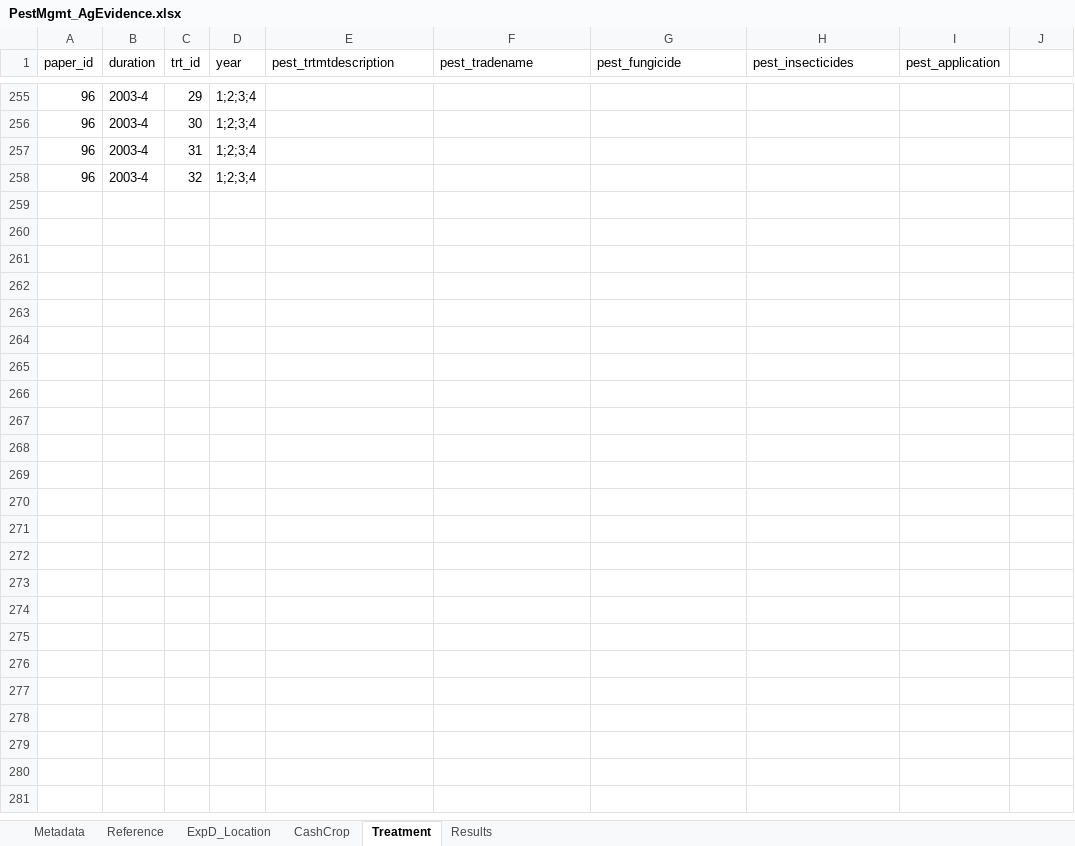
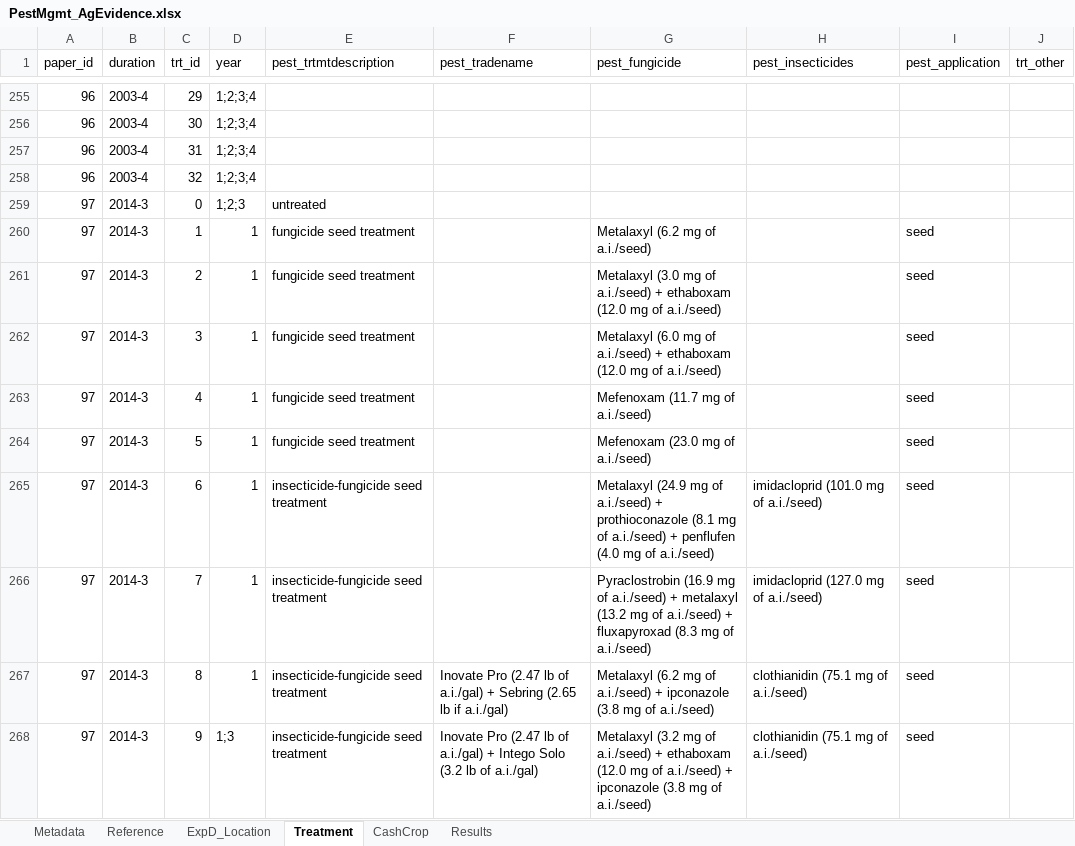
Before and after one commit to swood-ecology/AgEvidence, an Excel workbook: data/PestMgmt_AgEvidence.xlsx, sheet Treatment, drawn as a sheet; only a part is shown, gaps mark what is left out; values as stored, in another font and other column widths than the file's, no borders; the diff covers the shown part only; the diff names each change by its address in the sheet, - before the commit and + after, or states it on an @@ line.

```diff
--- a/data/PestMgmt_AgEvidence.xlsx (sheet Treatment)
+++ b/data/PestMgmt_AgEvidence.xlsx (sheet Treatment)
@@ sheet tab order changed: Metadata | Reference | ExpD_Location | Treatment | CashCrop | Results @@
-J1: (empty)
+J1: trt_other
+row 259: 97 | 2014-3 | 0 | 1;2;3 | untreated
+row 260: 97 | 2014-3 | 1 | 1 | fungicide seed treatment |  | Metalaxyl (6.2 mg of a.i./seed) |  | seed
+row 261: 97 | 2014-3 | 2 | 1 | fungicide seed treatment |  | Metalaxyl (3.0 mg of a.i./seed) + ethaboxam (12.0 mg of a.i./seed) |  | seed
+row 262: 97 | 2014-3 | 3 | 1 | fungicide seed treatment |  | Metalaxyl (6.0 mg of a.i./seed) + ethaboxam (12.0 mg of a.i./seed) |  | seed
+row 263: 97 | 2014-3 | 4 | 1 | fungicide seed treatment |  | Mefenoxam (11.7 mg of a.i./seed) |  | seed
+row 264: 97 | 2014-3 | 5 | 1 | fungicide seed treatment |  | Mefenoxam (23.0 mg of a.i./seed) |  | seed
+row 265: 97 | 2014-3 | 6 | 1 | insecticide-fungicide seed treatment |  | Metalaxyl (24.9 mg of a.i./seed) + prothioconazole (8.1 mg of a.i./seed) + penflufen (4.0 mg of a.i./seed) | imidacloprid (101.0 mg of a.i./seed) | seed
+row 266: 97 | 2014-3 | 7 | 1 | insecticide-fungicide seed treatment |  | Pyraclostrobin (16.9 mg of a.i./seed) + metalaxyl (13.2 mg of a.i./seed) + fluxapyroxad (8.3 mg of a.i./seed) | imidacloprid (127.0 mg of a.i./seed) | seed
+row 267: 97 | 2014-3 | 8 | 1 | insecticide-fungicide seed treatment | Inovate Pro (2.47 lb of a.i./gal) + Sebring (2.65 lb if a.i./gal) | Metalaxyl (6.2 mg of a.i./seed) + ipconazole (3.8 mg of a.i./seed) | clothianidin (75.1 mg of a.i./seed) | seed
+row 268: 97 | 2014-3 | 9 | 1;3 | insecticide-fungicide seed treatment | Inovate Pro (2.47 lb of a.i./gal) + Intego Solo (3.2 lb of a.i./gal) | Metalaxyl (3.2 mg of a.i./seed) + ethaboxam (12.0 mg of a.i./seed) + ipconazole (3.8 mg of a.i./seed) | clothianidin (75.1 mg of a.i./seed) | seed
```
Also changed, not shown: 31 added rows elsewhere in this sheet, sheet Results, sheet ExpD_Location, sheet Reference, sheet CashCrop.
